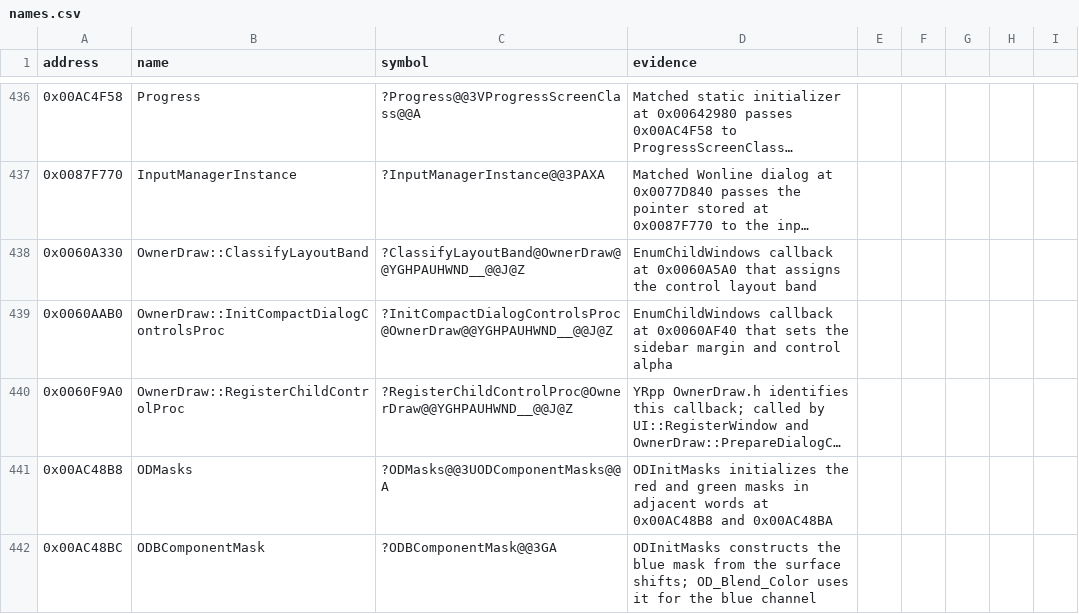
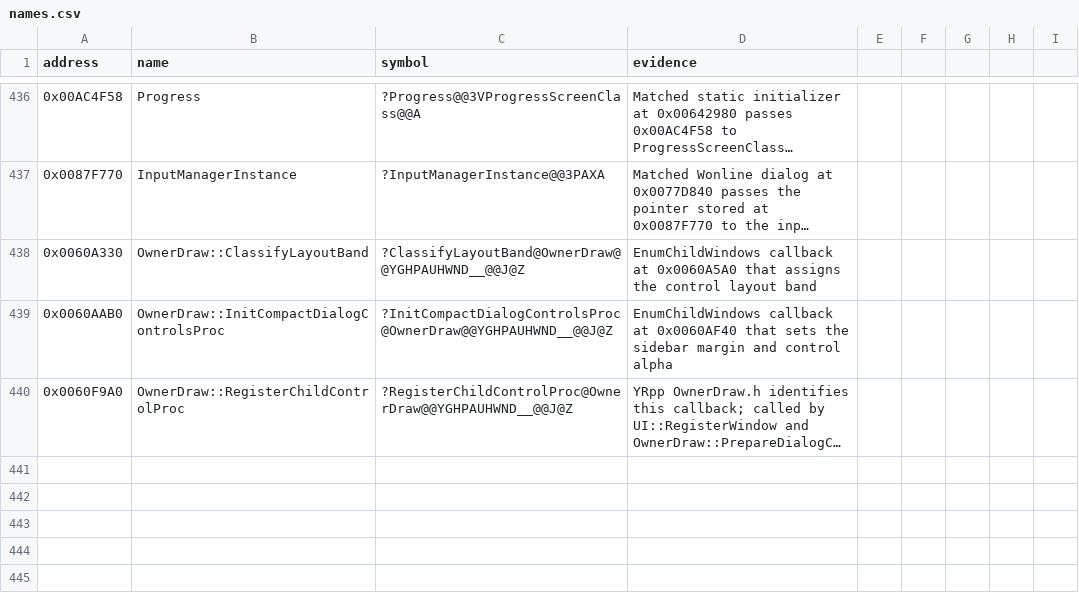
Before and after one commit to gibbo101/ra2-decomp, a CSV file: data/names.csv, drawn as a sheet; only a part is shown, gaps mark what is left out; long unchanged cells end in …; the diff names each change by its address in the sheet, - before the commit and + after, or states it on an @@ line.

Commit message:
Keep one names row per OwnerDraw mask and state the hall-of-fame comparison as behaviour
Two merged pull requests each proved the same two mask globals, and a comment described the code by reference to the original rather than by what it does.

```diff
--- a/data/names.csv
+++ b/data/names.csv
-row 441: 0x00AC48B8 | ODMasks | ?ODMasks@@3UODComponentMasks@@A | ODInitMasks initializes the red and green masks in adjacent words at 0x00AC48B8 and 0x00AC48BA
-row 442: 0x00AC48BC | ODBComponentMask | ?ODBComponentMask@@3GA | ODInitMasks constructs the blue mask from the surface shifts; OD_Blend_Color uses it for the blue channel
```
Also changed, not shown: 1 other file.
